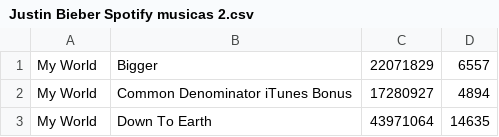
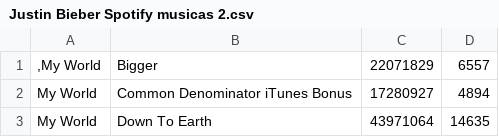
Before and after one commit to alinelobotns/tentativa2, a CSV file: Justin Bieber Spotify musicas 2.csv, drawn as a sheet; only a part is shown.

Commit message:
Update Justin Bieber Spotify musicas 2.csv

```diff
--- a/Justin Bieber Spotify musicas 2.csv
+++ b/Justin Bieber Spotify musicas 2.csv
@@ -1,2 +1,2 @@
-My World;Bigger;22071829;6557
+,My World;Bigger;22071829;6557
 My World;Common Denominator  iTunes Bonus;17280927;4894
```
